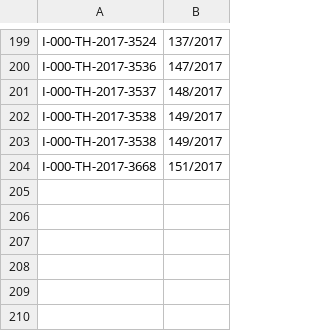
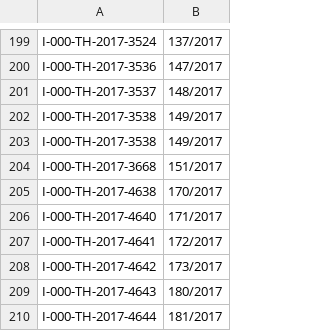
Before and after one commit to pw13556/pw13556, a CSV file: MapIDAudit.csv, drawn as a sheet; only a part is shown, gaps mark what is left out.

Commit message:
Audit ID

```diff
--- a/MapIDAudit.csv
+++ b/MapIDAudit.csv
@@ -204 +204,7 @@ I-000-TH-2017-3538,149/2017
 I-000-TH-2017-3668,151/2017
+I-000-TH-2017-4638,170/2017
+I-000-TH-2017-4640,171/2017
+I-000-TH-2017-4641,172/2017
+I-000-TH-2017-4642,173/2017
+I-000-TH-2017-4643,180/2017
+I-000-TH-2017-4644,181/2017
```
